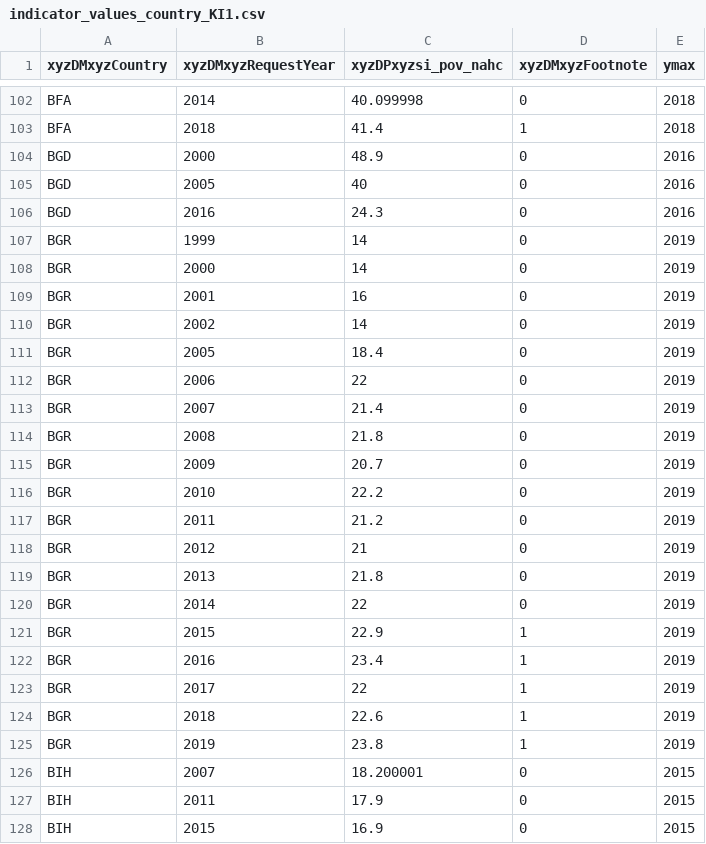
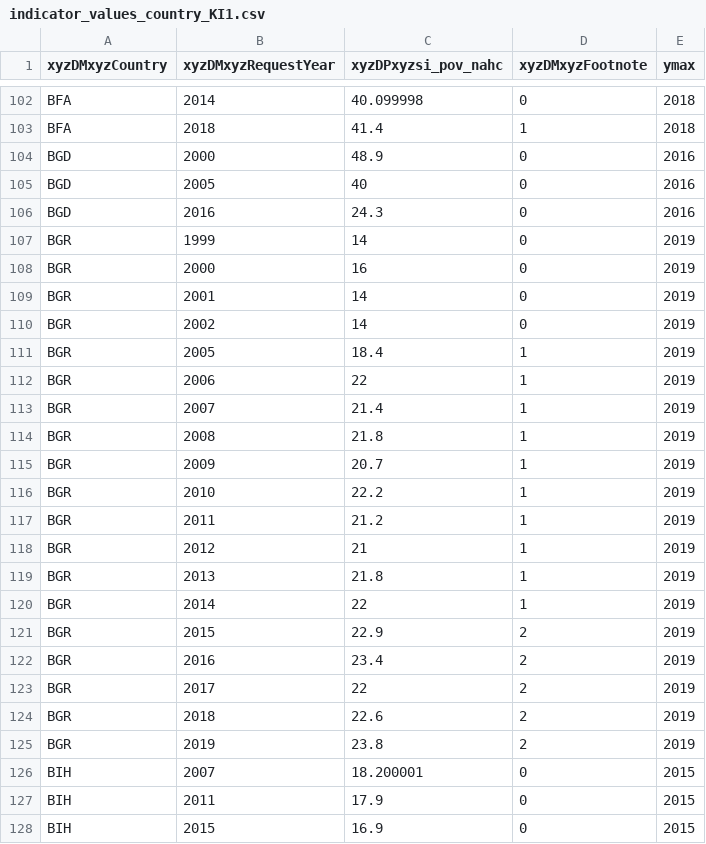
Before and after one commit to cnh-wb/aux_cp, a CSV file: indicator_values_country_KI1.csv, drawn as a sheet; only a part is shown, gaps mark what is left out; the diff covers the shown part only.

Commit message:
Add files via upload
Upload new CP data for PIP with 2017 ICP stacked data

```diff
--- a/indicator_values_country_KI1.csv
+++ b/indicator_values_country_KI1.csv
@@ -107,20 +107,20 @@ BGD,2016,24.3,0,2016
 BGR,1999,14,0,2019
-BGR,2000,14,0,2019
-BGR,2001,16,0,2019
+BGR,2000,16,0,2019
+BGR,2001,14,0,2019
 BGR,2002,14,0,2019
-BGR,2005,18.4,0,2019
-BGR,2006,22,0,2019
-BGR,2007,21.4,0,2019
-BGR,2008,21.8,0,2019
-BGR,2009,20.7,0,2019
-BGR,2010,22.2,0,2019
-BGR,2011,21.2,0,2019
-BGR,2012,21,0,2019
-BGR,2013,21.8,0,2019
-BGR,2014,22,0,2019
-BGR,2015,22.9,1,2019
-BGR,2016,23.4,1,2019
-BGR,2017,22,1,2019
-BGR,2018,22.6,1,2019
-BGR,2019,23.8,1,2019
+BGR,2005,18.4,1,2019
+BGR,2006,22,1,2019
+BGR,2007,21.4,1,2019
+BGR,2008,21.8,1,2019
+BGR,2009,20.7,1,2019
+BGR,2010,22.2,1,2019
+BGR,2011,21.2,1,2019
+BGR,2012,21,1,2019
+BGR,2013,21.8,1,2019
+BGR,2014,22,1,2019
+BGR,2015,22.9,2,2019
+BGR,2016,23.4,2,2019
+BGR,2017,22,2,2019
+BGR,2018,22.6,2,2019
+BGR,2019,23.8,2,2019
 BIH,2007,18.200001,0,2015
```
Also changed, not shown: 5 removed rows and 128 edited cells elsewhere in this file, 5 other files.
